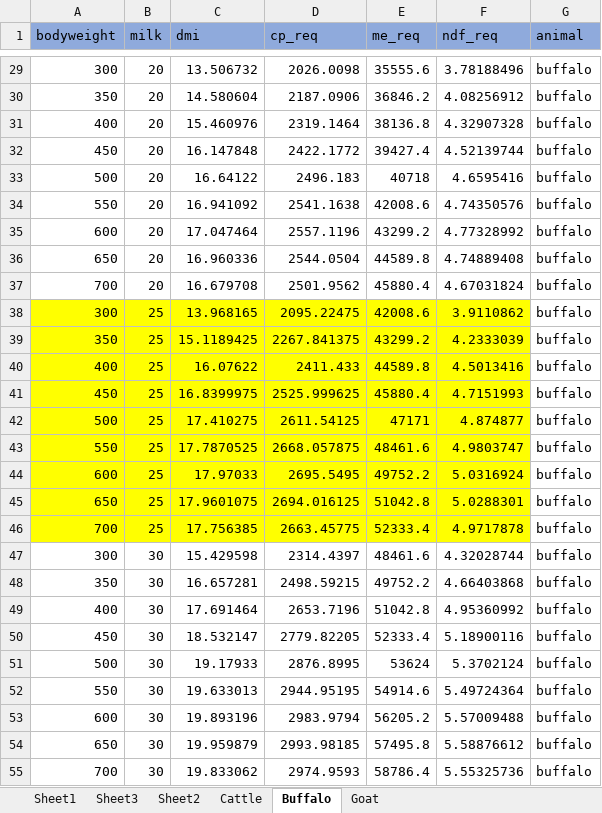
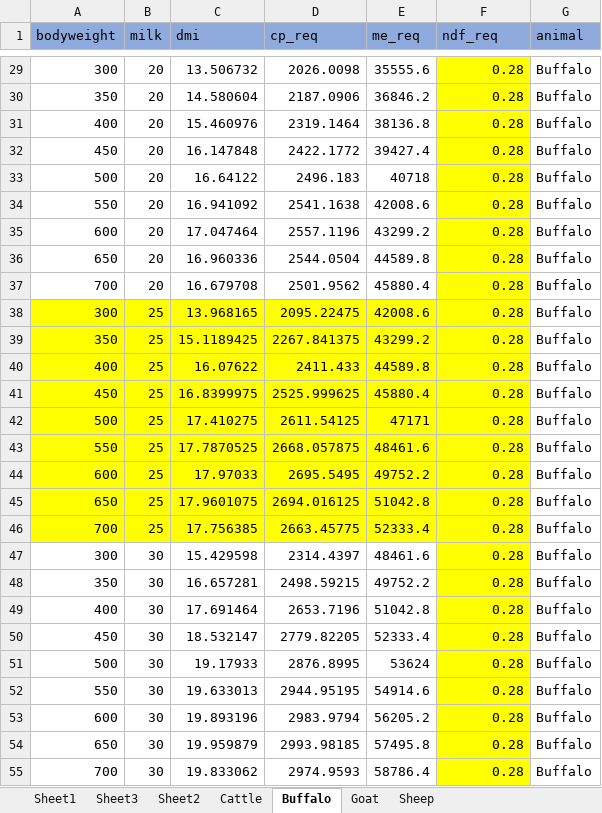
Before and after one commit to m-abdullah-nabeel/frontend-ration-app, an Excel workbook: assets/latest data/UVA Gro nutient requirements (3).xlsx, sheet Buffalo, drawn as a sheet; only a part is shown, gaps mark what is left out; values as stored, in another font and other column widths than the file's, no borders; the diff covers the shown part only; the diff names each change by its address in the sheet, - before the commit and + after, or states it on an @@ line.

```diff
--- a/assets/latest data/UVA Gro nutient requirements (3).xlsx (sheet Buffalo)
+++ b/assets/latest data/UVA Gro nutient requirements (3).xlsx (sheet Buffalo)
+sheet tab: Sheep
-F29 (ndf_req): 3.78188496
+F29 (ndf_req): 0.28
-F29:F37 fill: none
+F29:F37 fill: #FFFF00
-G29:G55 (animal): buffalo
+G29:G55 (animal): Buffalo
-F30 (ndf_req): 4.08256912
+F30 (ndf_req): 0.28
-F31 (ndf_req): 4.32907328
+F31 (ndf_req): 0.28
-F32 (ndf_req): 4.52139744
+F32 (ndf_req): 0.28
-F33 (ndf_req): 4.6595416
+F33 (ndf_req): 0.28
-F34 (ndf_req): 4.74350576
+F34 (ndf_req): 0.28
-F35 (ndf_req): 4.77328992
+F35 (ndf_req): 0.28
-F36 (ndf_req): 4.74889408
+F36 (ndf_req): 0.28
-F37 (ndf_req): 4.67031824
+F37 (ndf_req): 0.28
-F38 (ndf_req): 3.9110862
+F38 (ndf_req): 0.28
-F39 (ndf_req): 4.2333039
+F39 (ndf_req): 0.28
-F40 (ndf_req): 4.5013416
+F40 (ndf_req): 0.28
-F41 (ndf_req): 4.7151993
+F41 (ndf_req): 0.28
-F42 (ndf_req): 4.874877
+F42 (ndf_req): 0.28
-F43 (ndf_req): 4.9803747
+F43 (ndf_req): 0.28
-F44 (ndf_req): 5.0316924
+F44 (ndf_req): 0.28
-F45 (ndf_req): 5.0288301
+F45 (ndf_req): 0.28
-F46 (ndf_req): 4.9717878
+F46 (ndf_req): 0.28
-F47 (ndf_req): 4.32028744
+F47 (ndf_req): 0.28
-F47:F55 fill: none
+F47:F55 fill: #FFFF00
-F48 (ndf_req): 4.66403868
+F48 (ndf_req): 0.28
-F49 (ndf_req): 4.95360992
+F49 (ndf_req): 0.28
-F50 (ndf_req): 5.18900116
+F50 (ndf_req): 0.28
-F51 (ndf_req): 5.3702124
+F51 (ndf_req): 0.28
-F52 (ndf_req): 5.49724364
+F52 (ndf_req): 0.28
-F53 (ndf_req): 5.57009488
+F53 (ndf_req): 0.28
-F54 (ndf_req): 5.58876612
+F54 (ndf_req): 0.28
-F55 (ndf_req): 5.55325736
+F55 (ndf_req): 0.28
```
Also changed, not shown: 90 edited cells and cell formats elsewhere in this sheet, sheet Cattle, sheet Goat, formulas that keep their value, assets/latest data/Categorized Feeds 2-1 (1) Cleaned_104707 (2).xlsx, 10 other files.
